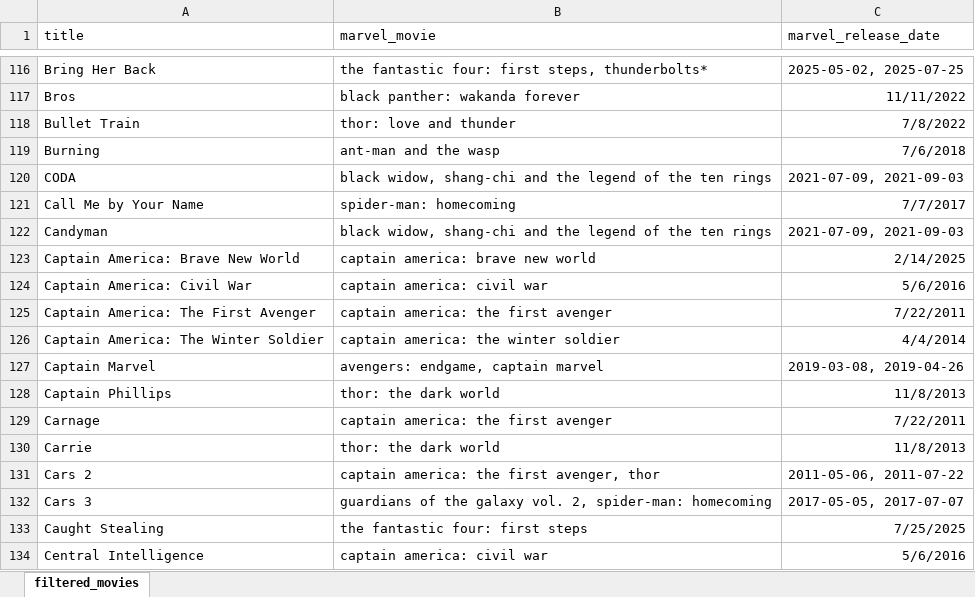
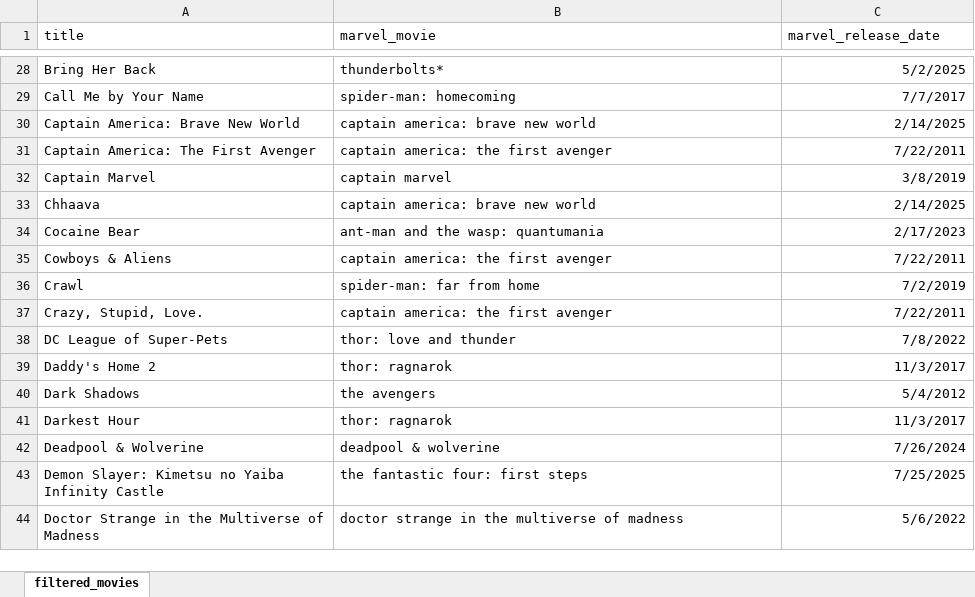
Before and after one commit to kartsarav/Marvel-Analytics-by-KS, an Excel workbook: movie-release-optimization/data/processing/filter 2/xlsx/filtered_movies.xlsx, sheet filtered_movies, drawn as a sheet; only a part is shown, gaps mark what is left out; the shorter side is filled out with more unchanged rows; values as stored, in another font and other column widths than the file's, no borders; table styles not drawn; removed rows and columns are numbered as before the commit, all else as after; the diff covers the shown part only; the diff names each change by its address in the sheet, - before the commit and + after, or states it on an @@ line.

Commit message:
Fixed code for filtering movies and scraping IMDb attributes. Altered the code to automate the manual filtering decisions that I previously did.

```diff
--- a/movie-release-optimization/data/processing/filter 2/xlsx/filtered_movies.xlsx (sheet filtered_movies)
+++ b/movie-release-optimization/data/processing/filter 2/xlsx/filtered_movies.xlsx (sheet filtered_movies)
-B28 (marvel_movie): the fantastic four: first steps, thunderbolts*
+B28 (marvel_movie): thunderbolts*
-C28 (marvel_release_date): 2025-05-02, 2025-07-25
+C28 (marvel_release_date): 5/2/2025
-row 117: Bros | black panther: wakanda forever | 11/11/2022
-row 118: Bullet Train | thor: love and thunder | 7/8/2022
-row 119: Burning | ant-man and the wasp | 7/6/2018
-row 120: CODA | black widow, shang-chi and the legend of the ten rings | 2021-07-09, 2021-09-03
-row 122: Candyman | black widow, shang-chi and the legend of the ten rings | 2021-07-09, 2021-09-03
-row 124: Captain America: Civil War | captain america: civil war | 5/6/2016
-row 126: Captain America: The Winter Soldier | captain america: the winter soldier | 4/4/2014
-B32 (marvel_movie): avengers: endgame, captain marvel
+B32 (marvel_movie): captain marvel
-C32 (marvel_release_date): 2019-03-08, 2019-04-26
+C32 (marvel_release_date): 3/8/2019
-row 128: Captain Phillips | thor: the dark world | 11/8/2013
-row 129: Carnage | captain america: the first avenger | 7/22/2011
-row 130: Carrie | thor: the dark world | 11/8/2013
-row 131: Cars 2 | captain america: the first avenger, thor | 2011-05-06, 2011-07-22
-row 132: Cars 3 | guardians of the galaxy vol. 2, spider-man: homecoming | 2017-05-05, 2017-07-07
-row 133: Caught Stealing | the fantastic four: first steps | 7/25/2025
-row 134: Central Intelligence | captain america: civil war | 5/6/2016
```
Also changed, not shown: 604 removed rows and 112 edited cells elsewhere in this sheet, movie-release-optimization/data/processing/filter 1/xlsx/marvel_movies.xlsx, 36 other files.
